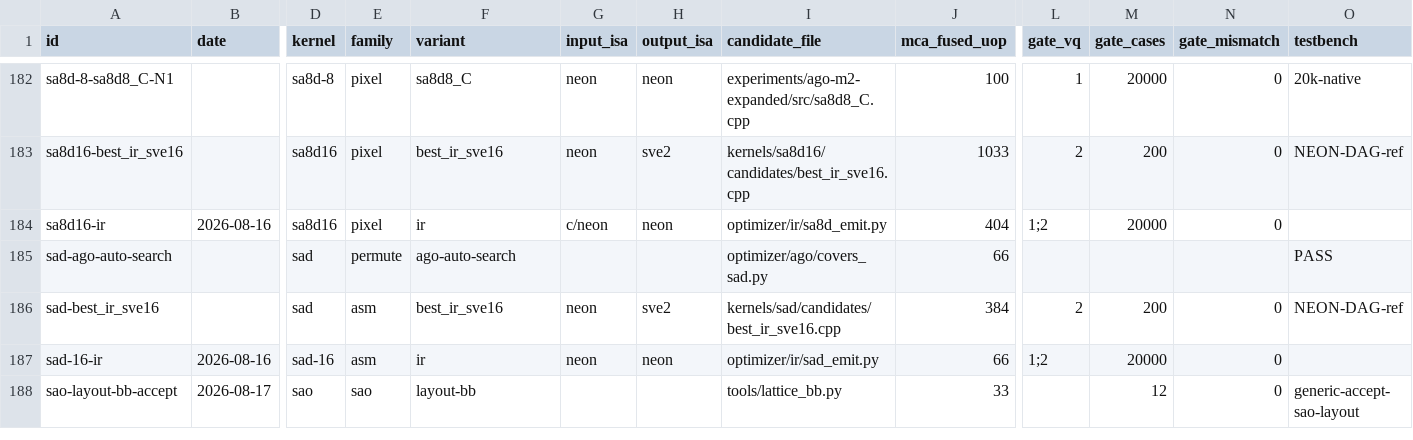
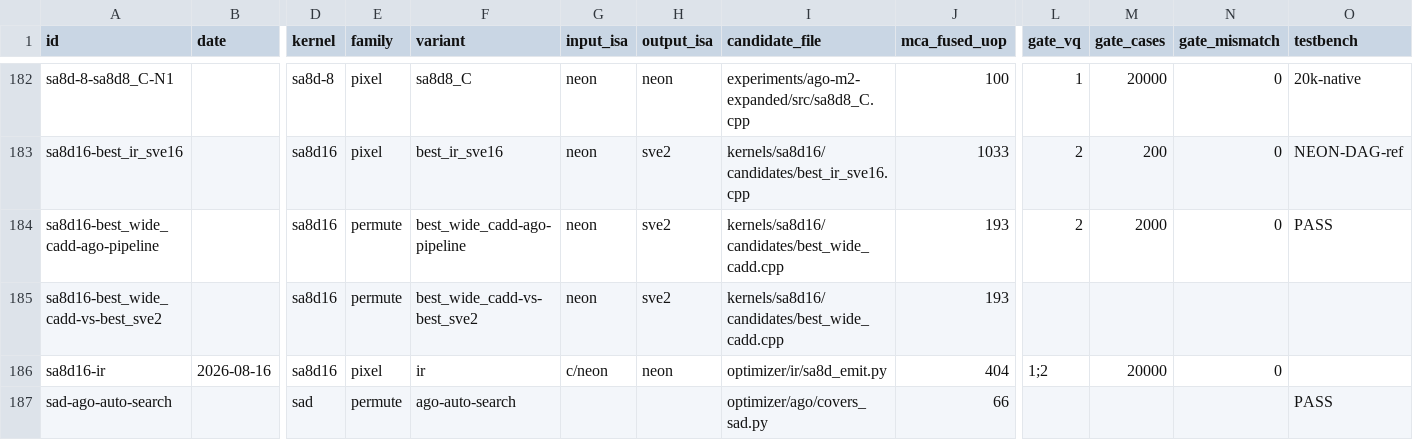
Before and after one commit to chiro2001/a64-simd-dyn-optimizer, a CSV file: data/kernel-test-db.csv, drawn as a sheet; only a part is shown, gaps mark what is left out; the shorter side is filled out with more unchanged rows; rows hold the shown columns only; the diff names each change by its address in the sheet, - before the commit and + after, or states it on an @@ line.

Commit message:
sa8d16: width-native cadd candidate beats both hand-written (4.4x ago_pred)
- best_wide_cadd.cpp: width-native port of the upstream
  sa8d16_sve2<16,16> hadamard_8x8 (cadd<90> + kHADPermuteTbl 3-stage
  butterfly); VL=256 16-lane rows process left/right 8x8 quadrants
  simultaneously - fused 193 vs 404/411, permute 10.0% vs 20.2/16.9%,
  cp_lat 47 vs 95/100; QEMU vq=2 2000-case 0 mismatch; ago_pred 204.2
  vs 903.9/908.9 on the 950 table.
- Pitfall: first had8 had only 2 cadd stages (8-point hadamard needs
  3); 2000/2000 mismatch -> added stage 3, bit-exact.
- covers_sa8d16.py (A/B/C); registered in both tools; +4 tests;
  DB 303 rows; docs/82 row.

```diff
--- a/data/kernel-test-db.csv
+++ b/data/kernel-test-db.csv
+row 184: sa8d16-best_wide_cadd-ago-pipeline |  | sa8d16 | permute | best_wide_cadd-ago-pipeline | neon | sve2 | kernels/sa8d16/candidates/best_wide_cadd.cpp | 193 | 2 | 2000 | 0 | PASS
+row 185: sa8d16-best_wide_cadd-vs-best_sve2 |  | sa8d16 | permute | best_wide_cadd-vs-best_sve2 | neon | sve2 | kernels/sa8d16/candidates/best_wide_cadd.cpp | 193
```
Also changed, not shown: 9 other files.
